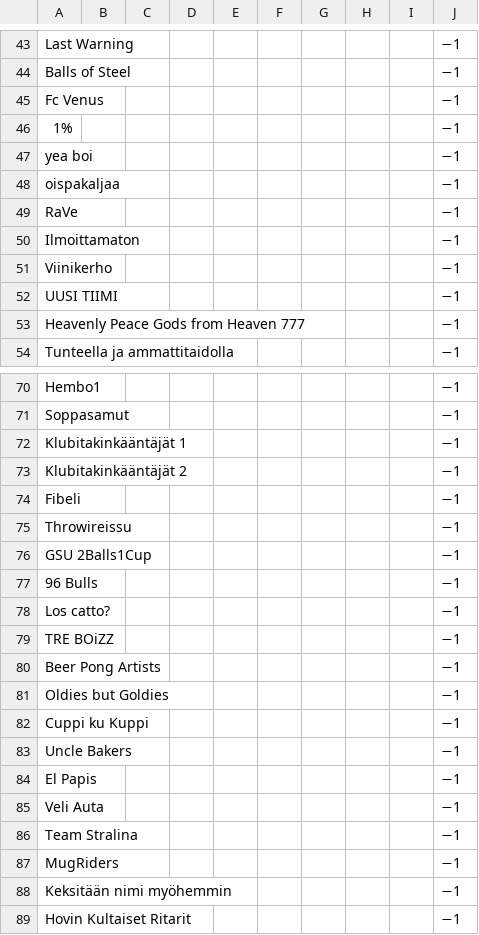
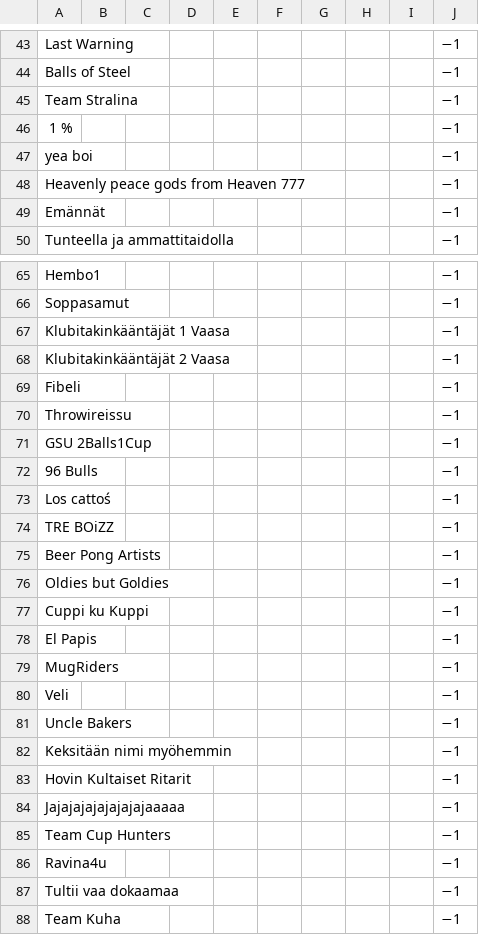
Before and after one commit to BeerPongTurku/fsobp-site, a CSV file: tournament/data/teams.csv, drawn as a sheet; only a part is shown, gaps mark what is left out; the shorter side is filled out with more unchanged rows; the diff covers the shown part only.

```diff
--- a/tournament/data/teams.csv
+++ b/tournament/data/teams.csv
@@ -44,11 +44,7 @@ Last Warning,,,,,,,,,−1
 Balls of Steel,,,,,,,,,−1
-Fc Venus,,,,,,,,,−1
-1%,,,,,,,,,−1
+Team Stralina,,,,,,,,,−1
+1 %,,,,,,,,,−1
 yea boi,,,,,,,,,−1
-oispakaljaa,,,,,,,,,−1
-RaVe,,,,,,,,,−1
-Ilmoittamaton,,,,,,,,,−1
-Viinikerho,,,,,,,,,−1
-UUSI TIIMI,,,,,,,,,−1
-Heavenly Peace Gods from Heaven 777,,,,,,,,,−1
+Heavenly peace gods from Heaven 777,,,,,,,,,−1
+Emännät,,,,,,,,,−1
 Tunteella ja ammattitaidolla,,,,,,,,,−1
@@ -71,4 +66,4 @@ Hembo1,,,,,,,,,−1
 Soppasamut,,,,,,,,,−1
-Klubitakinkääntäjät 1,,,,,,,,,−1
-Klubitakinkääntäjät 2,,,,,,,,,−1
+Klubitakinkääntäjät 1 Vaasa,,,,,,,,,−1
+Klubitakinkääntäjät 2 Vaasa,,,,,,,,,−1
 Fibeli,,,,,,,,,−1
@@ -77,3 +72,3 @@ GSU 2Balls1Cup,,,,,,,,,−1
 96 Bulls,,,,,,,,,−1
-Los catto?,,,,,,,,,−1
+Los cattoś,,,,,,,,,−1
 TRE BOiZZ,,,,,,,,,−1
@@ -82,7 +77,6 @@ Oldies but Goldies,,,,,,,,,−1
 Cuppi ku Kuppi,,,,,,,,,−1
+El Papis,,,,,,,,,−1
+MugRiders,,,,,,,,,−1
+Veli,,,,,,,,,−1
 Uncle Bakers,,,,,,,,,−1
-El Papis,,,,,,,,,−1
-Veli Auta,,,,,,,,,−1
-Team Stralina,,,,,,,,,−1
-MugRiders,,,,,,,,,−1
 Keksitään nimi myöhemmin,,,,,,,,,−1
```
Also changed, not shown: 1 added row and 2 removed rows elsewhere in this file, tournament/data/tournament.csv, 1 other file.
